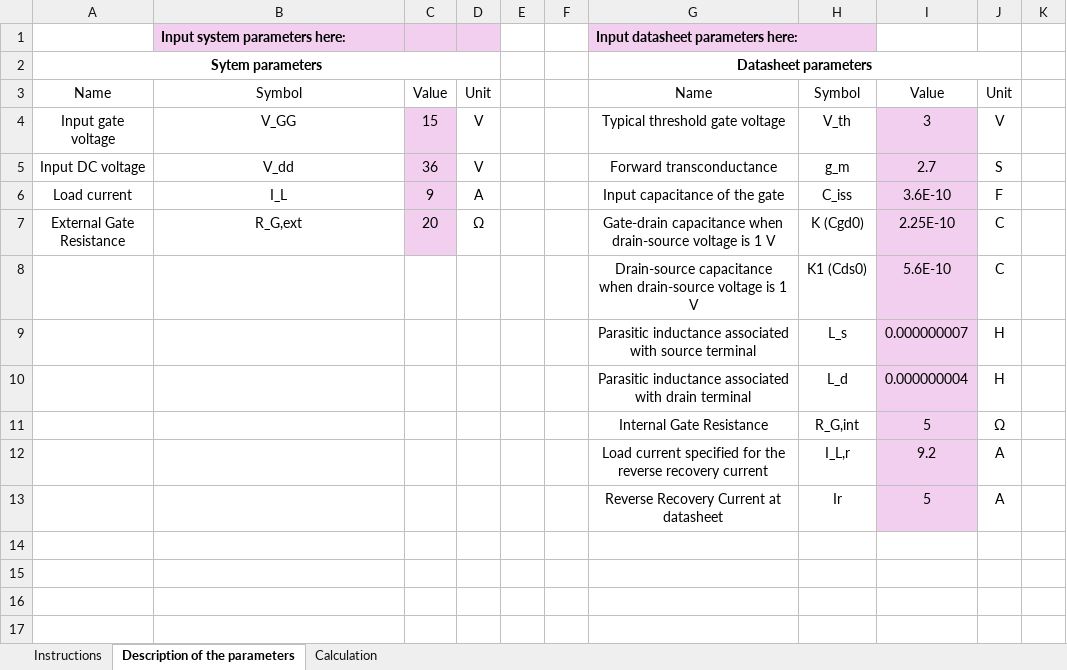
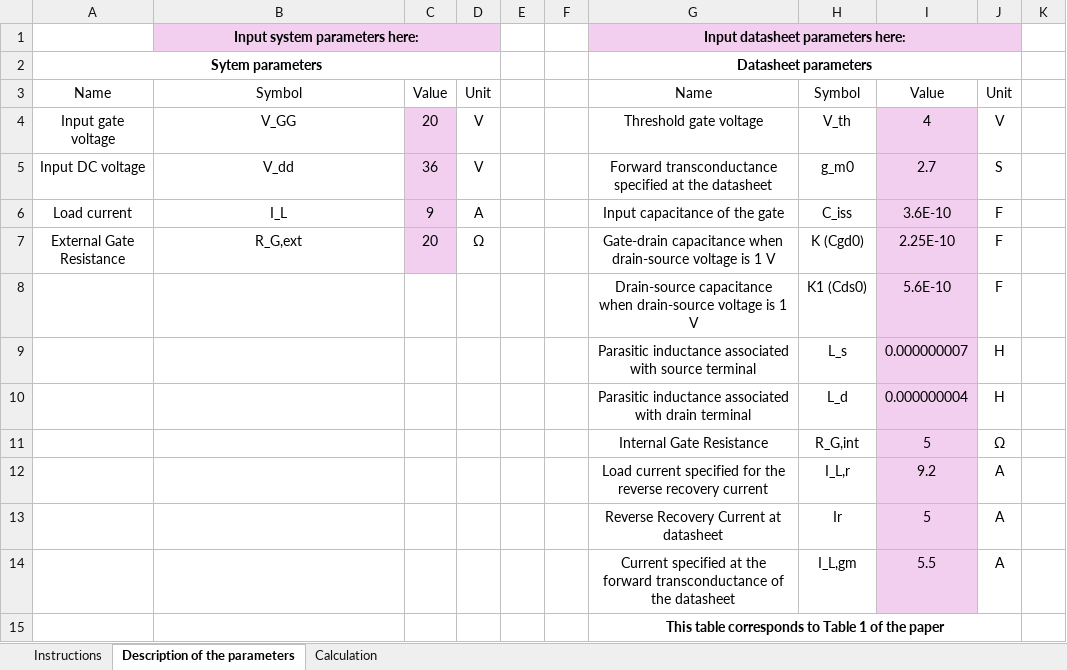
Before and after one commit to khaledchoudhuryoxford-cmd/Energy-Loss-Calculation, an Excel workbook: Energy Loss Calculation.xlsx, sheet Description of the parameters, drawn as a sheet; only a part is shown; values as stored, in another font and other column widths than the file's, no borders; rows hold the shown columns only; the diff names each change by its address in the sheet, - before the commit and + after, or states it on an @@ line.

```diff
--- a/Energy Loss Calculation.xlsx (sheet Description of the parameters)
+++ b/Energy Loss Calculation.xlsx (sheet Description of the parameters)
-B1 alignment: left
+B1 alignment: center
+B1:D1 merged
-G1 alignment: left
+G1 alignment: center
+G1:J1 merged
-H1:J1 fill: none
+H1:J1 fill: #F2CFEE
-C4: 15
+C4: 20
-G4: Typical threshold gate voltage
+G4: Threshold gate voltage
-I4: 3
+I4: 4
-G5: Forward transconductance
+G5: Forward transconductance specified at the datasheet
-H5: g_m
+H5: g_m0
-J7:J8: C
+J7:J8: F
+row 14:  |  |  |  |  |  | Current specified at the forward transconductance of the datasheet | I_L,gm | 5.5 | A
+row 15:  |  |  |  |  |  | This table corresponds to Table 1 of the paper
```
Also changed, not shown: sheet Calculation, sheet Instructions.
